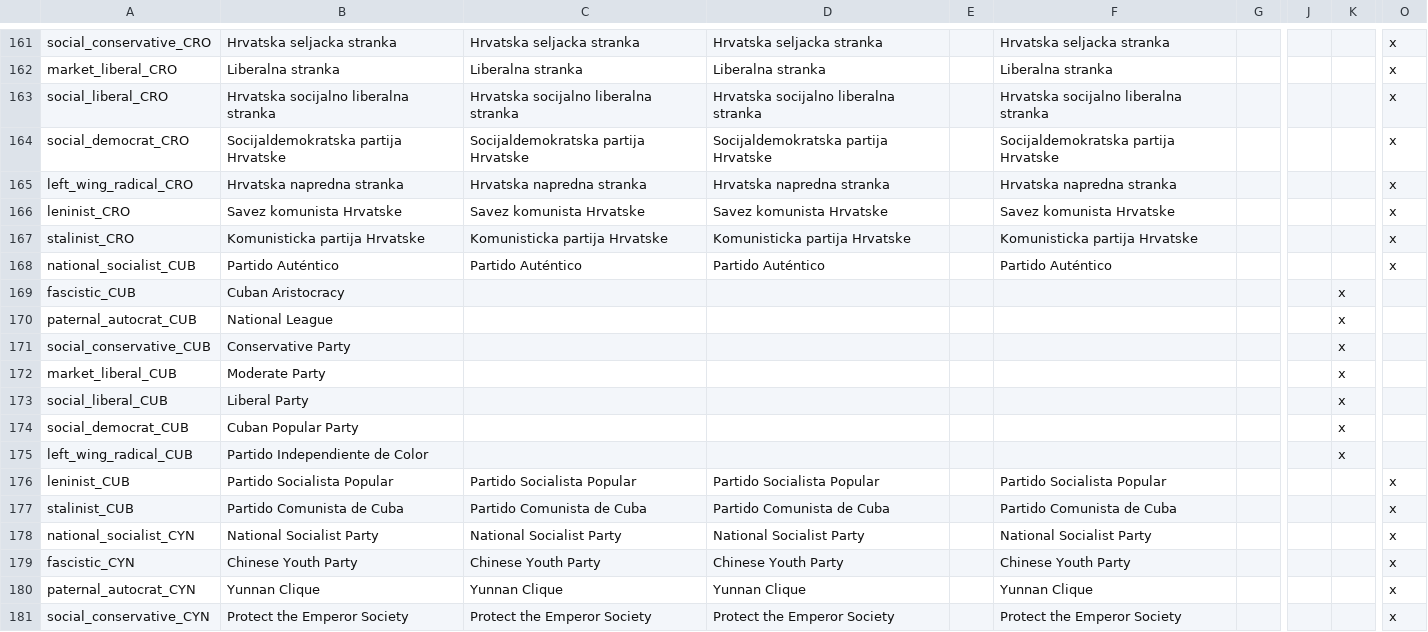
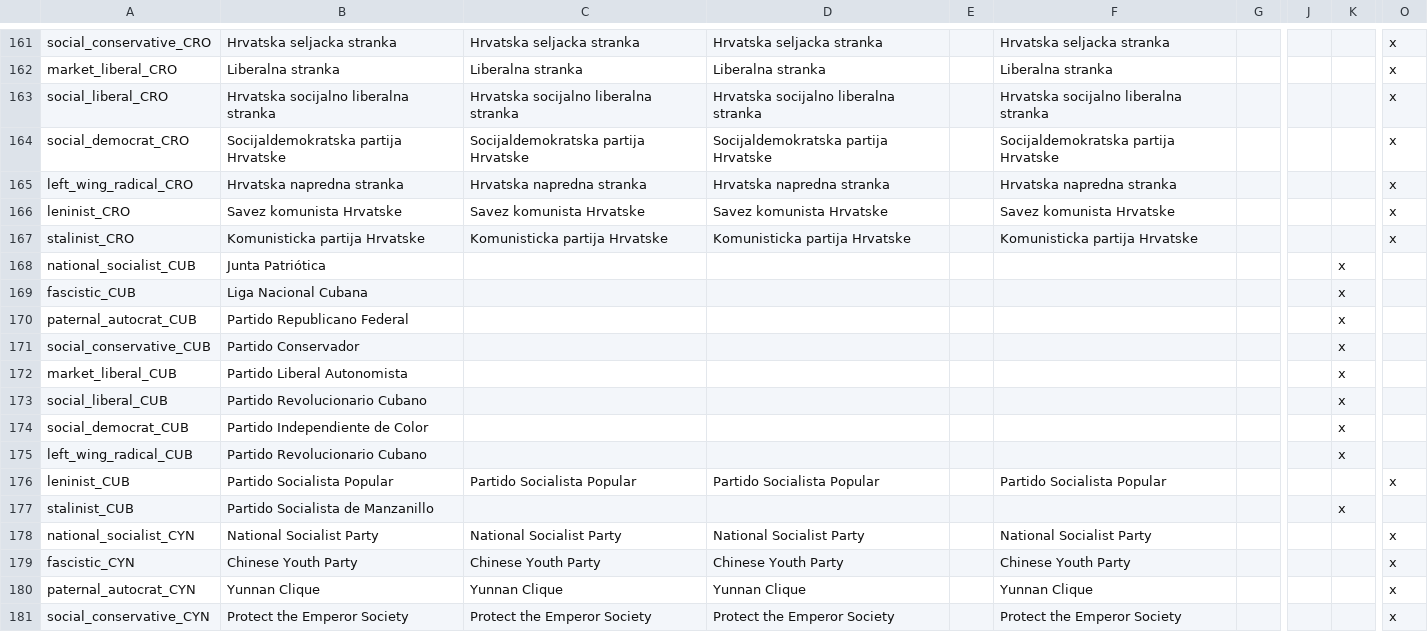
Before and after one commit to dthird3/ww1tfh, a CSV file: localisation/Parties.csv, drawn as a sheet; only a part is shown, gaps mark what is left out; the diff names each change by its address in the sheet, - before the commit and + after, or states it on an @@ line.

```diff
--- a/localisation/Parties.csv
+++ b/localisation/Parties.csv
-B168: Partido Auténtico
+B168: Junta Patriótica
-C168: Partido Auténtico
+C168: (empty)
-D168: Partido Auténtico
+D168: (empty)
-F168: Partido Auténtico
+F168: (empty)
-K168: (empty)
+K168: x
-O168: x
+O168: (empty)
-B169: Cuban Aristocracy
+B169: Liga Nacional Cubana
-B170: National League
+B170: Partido Republicano Federal
-B171: Conservative Party
+B171: Partido Conservador
-B172: Moderate Party
+B172: Partido Liberal Autonomista
-B173: Liberal Party
+B173: Partido Revolucionario Cubano
-B174: Cuban Popular Party
+B174: Partido Independiente de Color
-B175: Partido Independiente de Color
+B175: Partido Revolucionario Cubano
-B177: Partido Comunista de Cuba
+B177: Partido Socialista de Manzanillo
-C177: Partido Comunista de Cuba
+C177: (empty)
-D177: Partido Comunista de Cuba
+D177: (empty)
-F177: Partido Comunista de Cuba
+F177: (empty)
-K177: (empty)
+K177: x
-O177: x
+O177: (empty)
```
